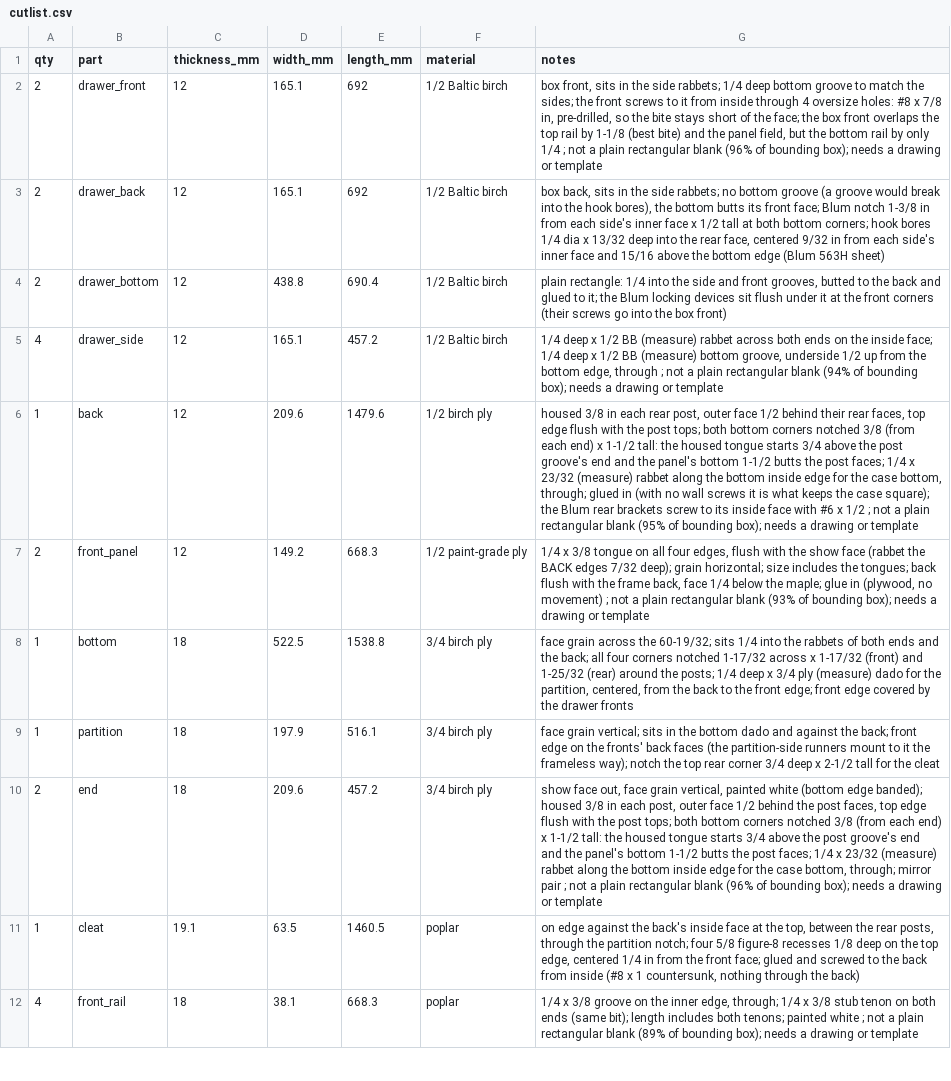
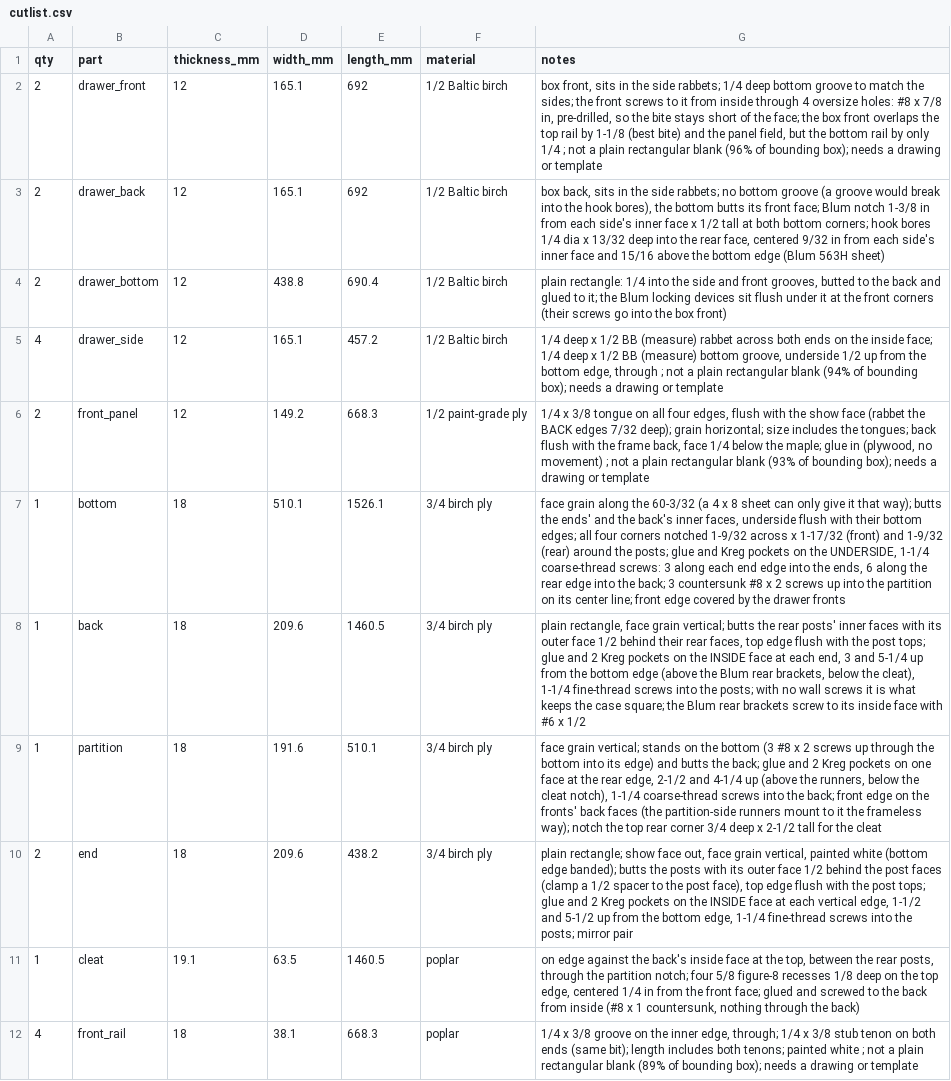
Before and after one commit to bblietz/3d-modeling-brain, a CSV file: projects/Freestanding-bench/cutlist.csv, drawn as a sheet; only a part is shown; removed rows and columns are numbered as before the commit, all else as after; the diff covers the shown part only; the diff names each change by its address in the sheet, - before the commit and + after, or states it on an @@ line.

```diff
--- a/projects/Freestanding-bench/cutlist.csv
+++ b/projects/Freestanding-bench/cutlist.csv
-row 6: 1 | back | 12 | 209.6 | 1479.6 | 1/2 birch ply | housed 3/8 in each rear post, outer face 1/2 behind their rear faces, top edge flush with the post tops; both bottom corners notched 3/8 (from each end) x 1-1/2 tall: the housed tongue starts 3/4 above the post groove's end and the panel's bottom 1-1/2 butts the post faces; 1/4 x 23/32 (measure) rabbet along the bottom inside edge for the case bottom, through; glued in (with no wall screws it is what keeps the case square); the Blum rear brackets screw to its inside face with #6 x 1/2 ; not a plain rectangular blank (95% of bounding box); needs a drawing or template
-D7 (width_mm): 522.5
+D7 (width_mm): 510.1
-E7 (length_mm): 1538.8
+E7 (length_mm): 1526.1
-G7 (notes): face grain across the 60-19/32; sits 1/4 into the rabbets of both ends and the back; all four corners notched 1-17/32 across x 1-17/32 (front) and 1-25/32 (rear) around the posts; 1/4 deep x 3/4 ply (measure) dado for the partition, centered, from the back to the front edge; front edge…
+G7 (notes): face grain along the 60-3/32 (a 4 x 8 sheet can only give it that way); butts the ends' and the back's inner faces, underside flush with their bottom edges; all four corners notched 1-9/32 across x 1-17/32 (front) and 1-9/32 (rear) around the posts; glue and Kreg pockets on the UNDERSIDE, 1-1/4 coarse-thread screws: 3 along each end edge into the ends, 6 along the rear edge into the back; 3 countersunk #8 x 2 screws up into the partition on its center line; front edge…
+row 8: 1 | back | 18 | 209.6 | 1460.5 | 3/4 birch ply | plain rectangle, face grain vertical; butts the rear posts' inner faces with its outer face 1/2 behind their rear faces, top edge flush with the post tops; glue and 2 Kreg pockets on the INSIDE face at each end, 3 and 5-1/4 up from the bottom edge (above the Blum rear brackets, below the cleat), 1-1/4 fine-thread screws into the posts; with no wall screws it is what keeps the case square; the Blum rear brackets screw to its inside face with #6 x 1/2
-D9 (width_mm): 197.9
+D9 (width_mm): 191.6
-E9 (length_mm): 516.1
+E9 (length_mm): 510.1
-G9 (notes): …grain vertical; sits in the bottom dado and against the back;…
+G9 (notes): …grain vertical; stands on the bottom (3 #8 x 2 screws up through the bottom into its edge) and butts the back; glue and 2 Kreg pockets on one face at the rear edge, 2-1/2 and 4-1/4 up (above the runners, below the cleat notch), 1-1/4 coarse-thread screws into the back;…
-E10 (length_mm): 457.2
+E10 (length_mm): 438.2
-G10 (notes): show face out, face grain vertical, painted white (bottom edge banded); housed 3/8 in each post, outer face 1/2 behind the post faces, top edge flush with the post tops; both bottom corners notched 3/8 (from each end) x 1-1/2 tall: the housed tongue starts 3/4 above the post groove's end and the panel's bottom 1-1/2 butts the post faces; 1/4 x 23/32 (measure) rabbet along the bottom inside edge for the case bottom, through; mirror pair ; not a plain rectangular blank (96% of bounding box); needs a drawing or template
+G10 (notes): plain rectangle; show face out, face grain vertical, painted white (bottom edge banded); butts the posts with its outer face 1/2 behind the post faces (clamp a 1/2 spacer to the post face), top edge flush with the post tops; glue and 2 Kreg pockets on the INSIDE face at each vertical edge, 1-1/2 and 5-1/2 up from the bottom edge, 1-1/4 fine-thread screws into the posts; mirror pair
```
Also changed, not shown: 3 added rows, 1 removed row and 5 edited cells elsewhere in this file, 34 other files.
